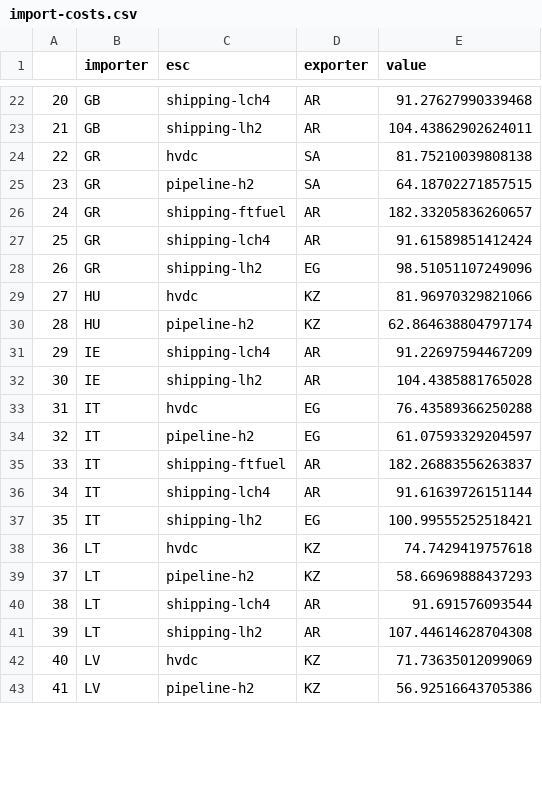
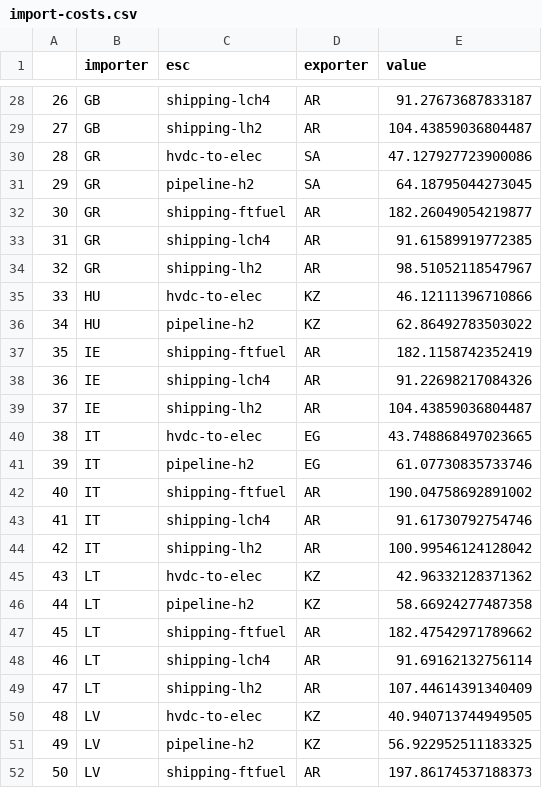
Before and after one commit to PyPSA/pypsa-eur, a CSV file: data/import-costs.csv, drawn as a sheet; only a part is shown, gaps mark what is left out; addresses are those after the commit; the diff covers the shown part only; the diff names each change by its address in the sheet, - before the commit and + after, or states it on an @@ line.

Commit message:
update costs and change hvdc naming

```diff
--- a/data/import-costs.csv
+++ b/data/import-costs.csv
@@ column A renumbered from row 3 down @@
-E28 (value): 91.27627990339468
+E28 (value): 91.27673687833187
-E29 (value): 104.43862902624011
+E29 (value): 104.43859036804487
-C30 (esc): hvdc
+C30 (esc): hvdc-to-elec
-E30 (value): 81.75210039808138
+E30 (value): 47.127927723900086
-E31 (value): 64.18702271857515
+E31 (value): 64.18795044273045
-E32 (value): 182.33205836260657
+E32 (value): 182.26049054219877
-E33 (value): 91.61589851412424
+E33 (value): 91.61589919772385
-D34 (exporter): EG
+D34 (exporter): AR
-E34 (value): 98.51051107249096
+E34 (value): 98.51052118547967
-C35 (esc): hvdc
+C35 (esc): hvdc-to-elec
-E35 (value): 81.96970329821066
+E35 (value): 46.12111396710866
-E36 (value): 62.864638804797174
+E36 (value): 62.86492783503022
+row 37: 35 | IE | shipping-ftfuel | AR | 182.1158742352419
-E38 (value): 91.22697594467209
+E38 (value): 91.22698217084326
-E39 (value): 104.4385881765028
+E39 (value): 104.43859036804487
-C40 (esc): hvdc
+C40 (esc): hvdc-to-elec
-E40 (value): 76.43589366250288
+E40 (value): 43.748868497023665
-E41 (value): 61.07593329204597
+E41 (value): 61.07730835733746
-E42 (value): 182.26883556263837
+E42 (value): 190.04758692891002
-E43 (value): 91.61639726151144
+E43 (value): 91.61730792754746
-D44 (exporter): EG
+D44 (exporter): AR
-E44 (value): 100.99555252518421
+E44 (value): 100.99546124128042
-C45 (esc): hvdc
+C45 (esc): hvdc-to-elec
-E45 (value): 74.7429419757618
+E45 (value): 42.96332128371362
-E46 (value): 58.66969888437293
+E46 (value): 58.66924277487358
+row 47: 45 | LT | shipping-ftfuel | AR | 182.47542971789662
-E48 (value): 91.691576093544
+E48 (value): 91.69162132756114
-E49 (value): 107.44614628704308
+E49 (value): 107.44614391340409
-C50 (esc): hvdc
+C50 (esc): hvdc-to-elec
-E50 (value): 71.73635012099069
+E50 (value): 40.940713744949505
-E51 (value): 56.92516643705386
+E51 (value): 56.922952511183325
+row 52: 50 | LV | shipping-ftfuel | AR | 197.86174537188373
```
Also changed, not shown: 9 added rows and 42 edited cells elsewhere in this file, 1 other file.
